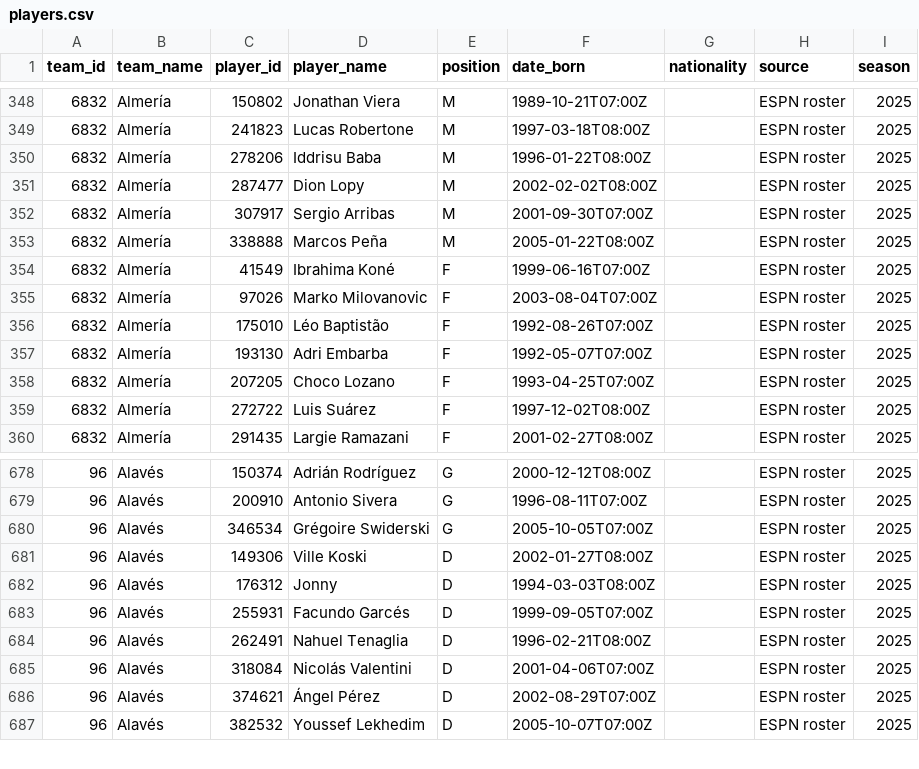
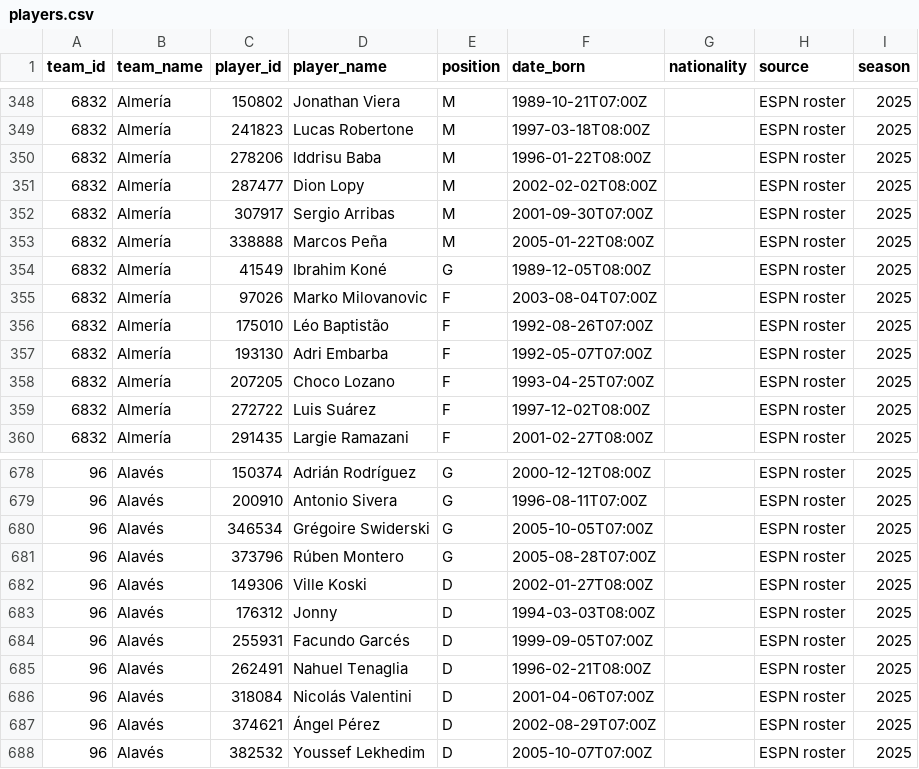
Before and after one commit to chunlong0909-collab/phoenix-v13, a CSV file: data/leagues/laliga/players.csv, drawn as a sheet; only a part is shown, gaps mark what is left out.

```diff
--- a/data/leagues/laliga/players.csv
+++ b/data/leagues/laliga/players.csv
@@ -353,3 +353,3 @@
 6832,Almería,338888,Marcos Peña,M,2005-01-22T08:00Z,,ESPN roster,2025
-6832,Almería,41549,Ibrahima Koné,F,1999-06-16T07:00Z,,ESPN roster,2025
+6832,Almería,41549,Ibrahim Koné,G,1989-12-05T08:00Z,,ESPN roster,2025
 6832,Almería,97026,Marko Milovanovic,F,2003-08-04T07:00Z,,ESPN roster,2025
@@ -680,2 +680,3 @@
 96,Alavés,346534,Grégoire Swiderski,G,2005-10-05T07:00Z,,ESPN roster,2025
+96,Alavés,373796,Rúben Montero,G,2005-08-28T07:00Z,,ESPN roster,2025
 96,Alavés,149306,Ville Koski,D,2002-01-27T08:00Z,,ESPN roster,2025
```
Also changed, not shown: data/leagues/a-league/matches.csv, data/leagues/a-league/players.csv, 52 other files.
